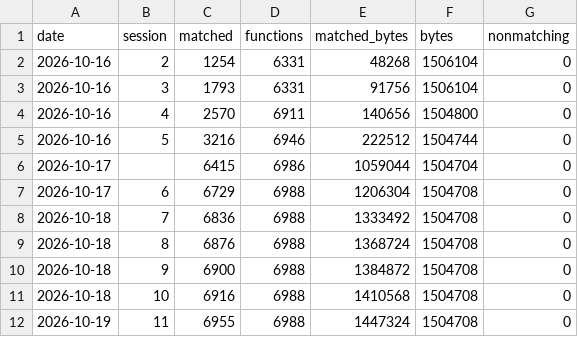
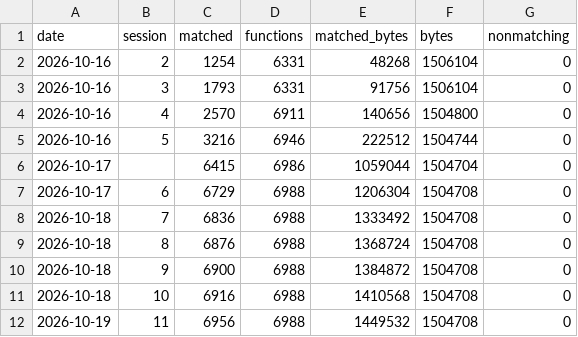
Before and after one commit to ShayVD/kh1-decomp, a TSV file: docs/progress-history.tsv, drawn as a sheet.

```diff
--- a/docs/progress-history.tsv
+++ b/docs/progress-history.tsv
@@ -11,2 +11,2 @@ date	session	matched	functions	matched_bytes	bytes	nonmatching
 2026-10-18	10	6916	6988	1410568	1504708	0
-2026-10-19	11	6955	6988	1447324	1504708	0
+2026-10-19	11	6956	6988	1449532	1504708	0
```
Also changed, not shown: 11 other files.
